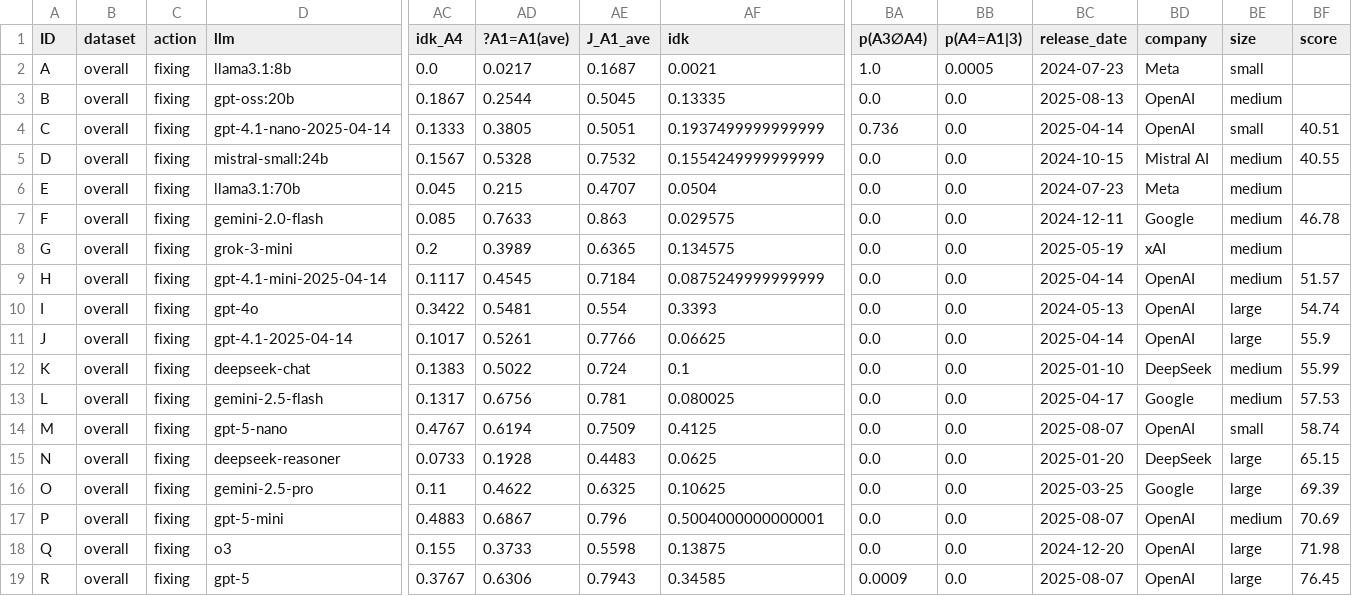
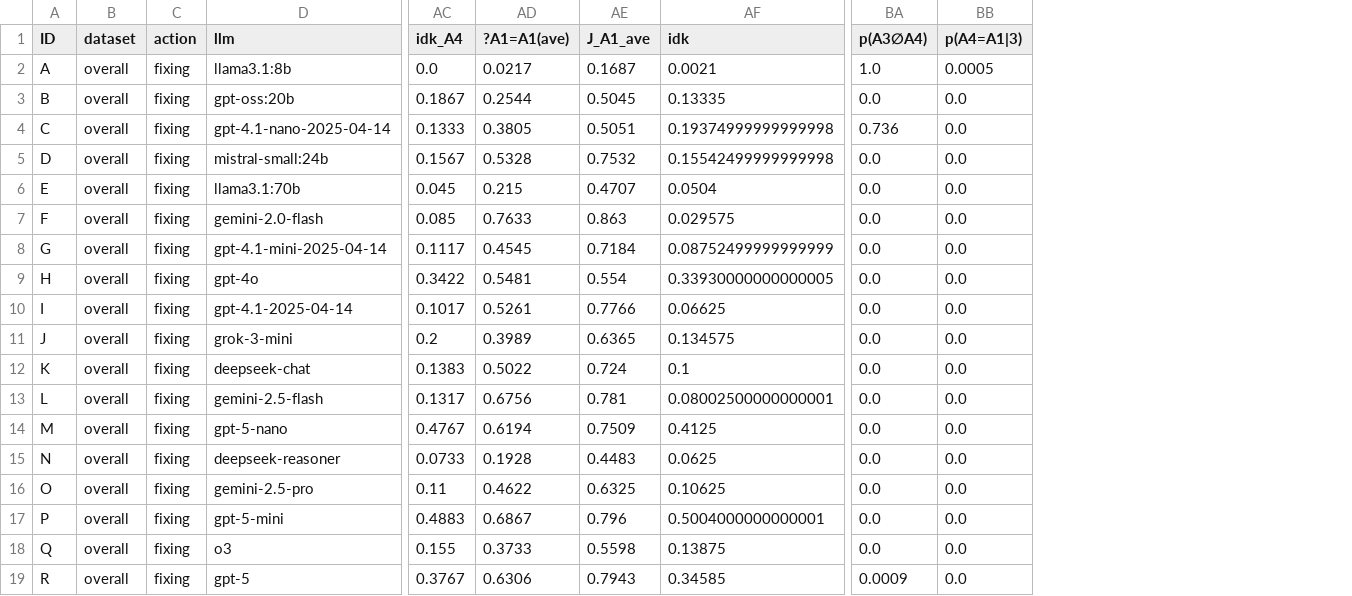
Before and after one commit to GabrieleT0/Answer-Set-Consistency-of-LLMs-For-QA, a CSV file: output/summary_fixing.csv, drawn as a sheet; only a part is shown, gaps mark what is left out; removed rows and columns are numbered as before the commit, all else as after; rows hold the shown columns only; the diff names each change by its address in the sheet, - before the commit and + after, or states it on an @@ line.

```diff
--- a/output/summary_fixing.csv
+++ b/output/summary_fixing.csv
-column BC (release_date), rows 2-7: 2024-07-23 | 2025-08-13 | 2025-04-14 | 2024-10-15 | 2024-07-23 | 2024-12-11; rows 9-19: 2025-04-14 | 2024-05-13 | 2025-04-14 | 2025-01-10 | 2025-04-17 | 2025-08-07 | 2025-01-20 | 2025-03-25 | 2025-08-07 | 2024-12-20 | 2025-08-07
-column BD (company), rows 2-7: Meta | OpenAI | OpenAI | Mistral AI | Meta | Google; rows 9-19: OpenAI | OpenAI | OpenAI | DeepSeek | Google | OpenAI | DeepSeek | Google | OpenAI | OpenAI | OpenAI
-column BE (size), rows 2-7: small | medium | small | medium | medium | medium; rows 9-19: medium | large | large | medium | medium | small | large | large | medium | large | large
-column BF (score), rows 4-7: 40.51 | 40.55 |  | 46.78; rows 9-19: 51.57 | 54.74 | 55.9 | 55.99 | 57.53 | 58.74 | 65.15 | 69.39 | 70.69 | 71.98 | 76.45
-AF4 (idk): 0.1937499999999999
+AF4 (idk): 0.19374999999999998
-AF5 (idk): 0.1554249999999999
+AF5 (idk): 0.15542499999999998
-row 8: G | overall | fixing | grok-3-mini | 0.2 | 0.3989 | 0.6365 | 0.134575 | 0.0 | 0.0 | 2025-05-19 | xAI | medium
-A8 (ID): H
+A8 (ID): G
-AF8 (idk): 0.0875249999999999
+AF8 (idk): 0.08752499999999999
-A9 (ID): I
+A9 (ID): H
-AF9 (idk): 0.3393
+AF9 (idk): 0.33930000000000005
-A10 (ID): J
+A10 (ID): I
+row 11: J | overall | fixing | grok-3-mini | 0.2 | 0.3989 | 0.6365 | 0.134575 | 0.0 | 0.0
-AF13 (idk): 0.080025
+AF13 (idk): 0.08002500000000001
```
Also changed, not shown: output/heatmap_A1eqA2.csv, output/heatmap_A1eqA3plusA4.csv, 12 other files.
